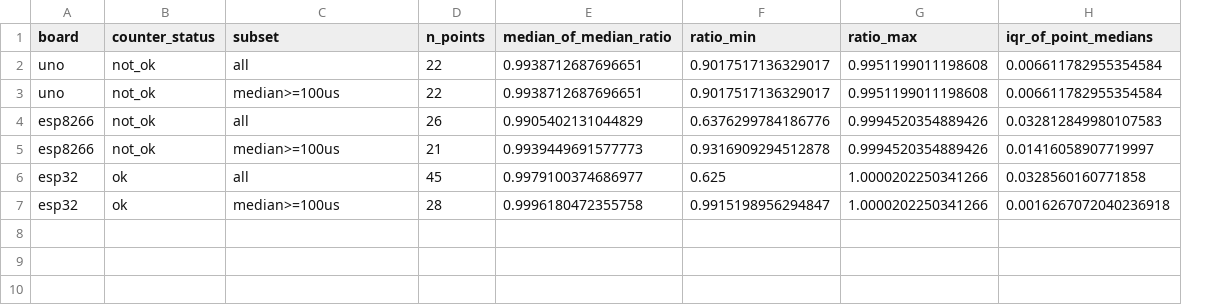
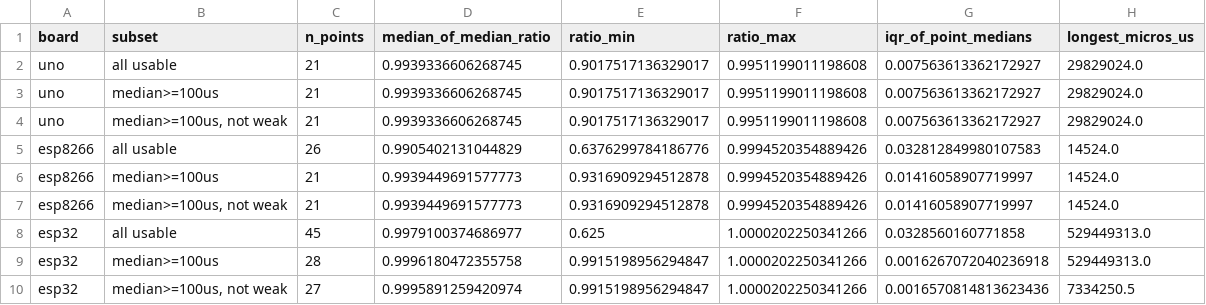
Before and after one commit to 3rasxk/QuantumMCU-Research, a CSV file: data/processed/phase4/counter_summary.csv, drawn as a sheet; removed rows and columns are numbered as before the commit, all else as after; the diff names each change by its address in the sheet, - before the commit and + after, or states it on an @@ line.

```diff
--- a/data/processed/phase4/counter_summary.csv
+++ b/data/processed/phase4/counter_summary.csv
-column B (counter_status), rows 2-7: not_ok | not_ok | not_ok | not_ok | ok | ok
+column H (longest_micros_us), rows 2-3: 29829024.0 | 29829024.0; rows 5-6: 14524.0 | 14524.0; rows 8-9: 529449313.0 | 529449313.0
-B2 (subset): all
+B2 (subset): all usable
-C2:C3 (n_points): 22
+C2:C3 (n_points): 21
-D2:D3 (median_of_median_ratio): 0.9938712687696651
+D2:D3 (median_of_median_ratio): 0.9939336606268745
-G2:G3 (iqr_of_point_medians): 0.006611782955354584
+G2:G3 (iqr_of_point_medians): 0.007563613362172927
+row 4: uno | median>=100us, not weak | 21 | 0.9939336606268745 | 0.9017517136329017 | 0.9951199011198608 | 0.007563613362172927 | 29829024.0
-B5 (subset): all
+B5 (subset): all usable
+row 7: esp8266 | median>=100us, not weak | 21 | 0.9939449691577773 | 0.9316909294512878 | 0.9994520354889426 | 0.01416058907719997 | 14524.0
-B8 (subset): all
+B8 (subset): all usable
+row 10: esp32 | median>=100us, not weak | 27 | 0.9995891259420974 | 0.9915198956294847 | 1.0000202250341266 | 0.0016570814813623436 | 7334250.5
```
Also changed, not shown: data/derived/phase2_timer_vs_counter.csv, data/derived/phase3_timer_vs_counter.csv, 24 other files.
